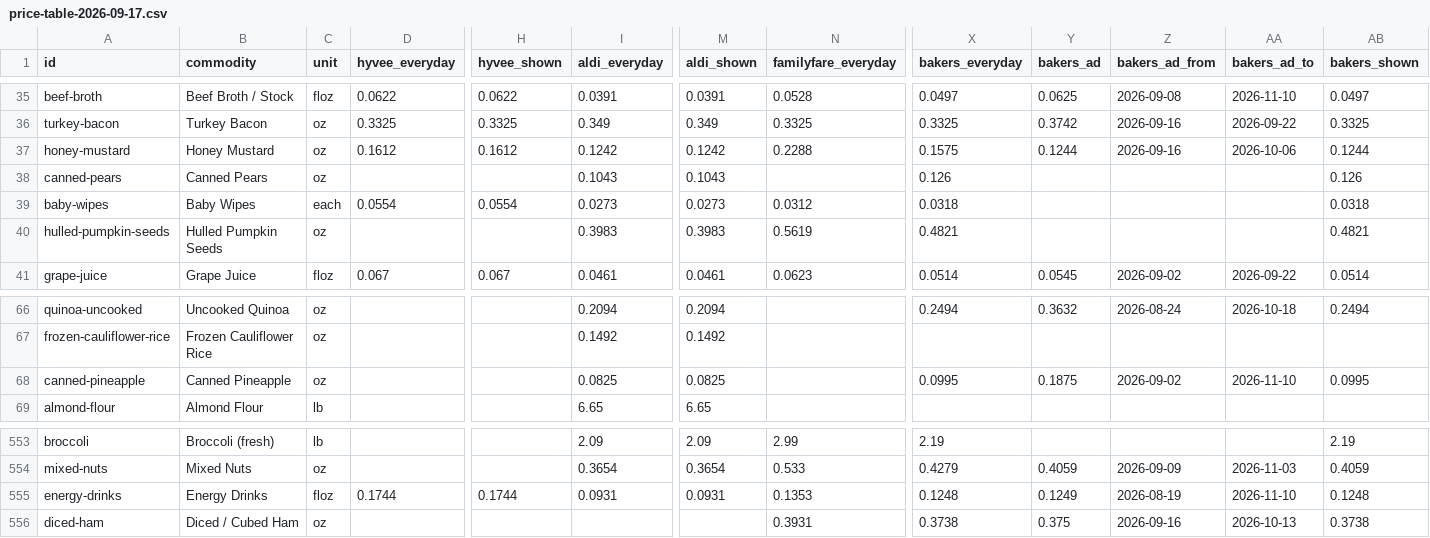
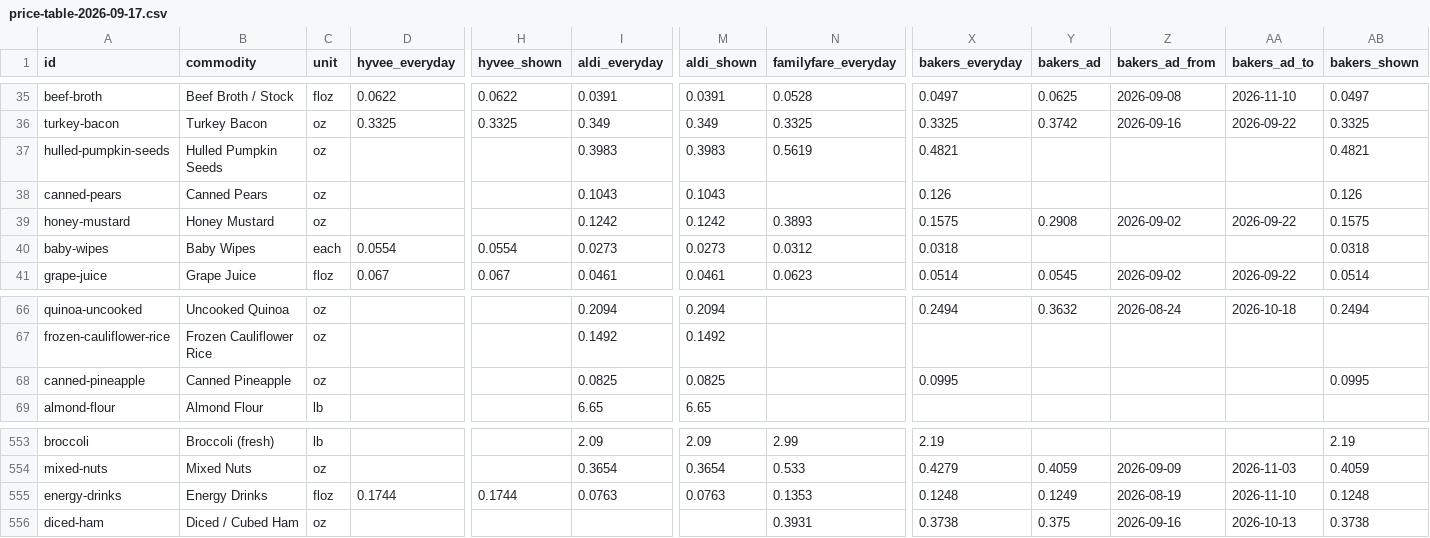
Before and after one commit to Schweino/ThriftyCrew, a CSV file: grocery/out/price-table-2026-09-17.csv, drawn as a sheet; only a part is shown, gaps mark what is left out; removed rows and columns are numbered as before the commit, all else as after; rows hold the shown columns only; the diff names each change by its address in the sheet, - before the commit and + after, or states it on an @@ line.

```diff
--- a/grocery/out/price-table-2026-09-17.csv
+++ b/grocery/out/price-table-2026-09-17.csv
-row 37: honey-mustard | Honey Mustard | oz | 0.1612 | 0.1612 | 0.1242 | 0.1242 | 0.2288 | 0.1575 | 0.1244 | 2026-09-16 | 2026-10-06 | 0.1244
@@ row 40 moved to row 37: hulled-pumpkin-seeds @@
+row 39: honey-mustard | Honey Mustard | oz |  |  | 0.1242 | 0.1242 | 0.3893 | 0.1575 | 0.2908 | 2026-09-02 | 2026-09-22 | 0.1575
-Y68 (bakers_ad): 0.1875
+Y68 (bakers_ad): (empty)
-Z68 (bakers_ad_from): 2026-09-02
+Z68 (bakers_ad_from): (empty)
-AA68 (bakers_ad_to): 2026-11-10
+AA68 (bakers_ad_to): (empty)
-I555 (aldi_everyday): 0.0931
+I555 (aldi_everyday): 0.0763
-M555 (aldi_shown): 0.0931
+M555 (aldi_shown): 0.0763
```
Also changed, not shown: grocery/out/recipe-sales-price-table-2026-09-17.csv, 42 other files.
